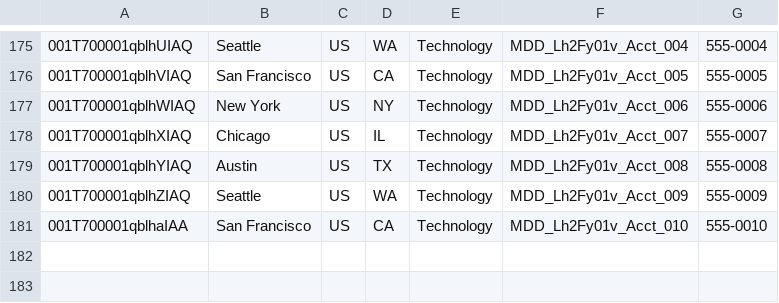
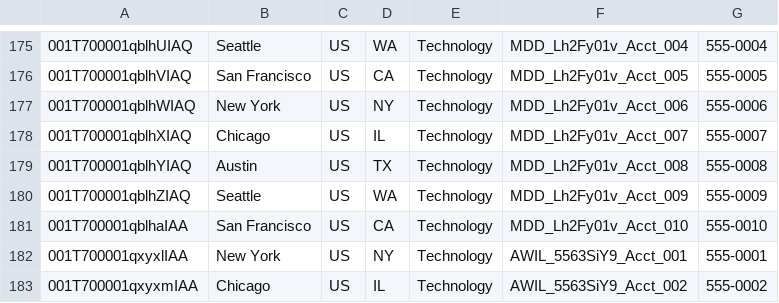
Before and after one commit to saalibilli/GHTestRepoLarge01, a CSV file: dataset/account.csv, drawn as a sheet; only a part is shown, gaps mark what is left out; the diff names each change by its address in the sheet, - before the commit and + after, or states it on an @@ line.

```diff
--- a/dataset/account.csv
+++ b/dataset/account.csv
+row 182: 001T700001qxyxlIAA | New York | US | NY | Technology | AWIL_5563SiY9_Acct_001 | 555-0001
+row 183: 001T700001qxyxmIAA | Chicago | US | IL | Technology | AWIL_5563SiY9_Acct_002 | 555-0002
```
Also changed, not shown: dataset/contact.csv, dataset/opportunity.csv, 5 other files.
